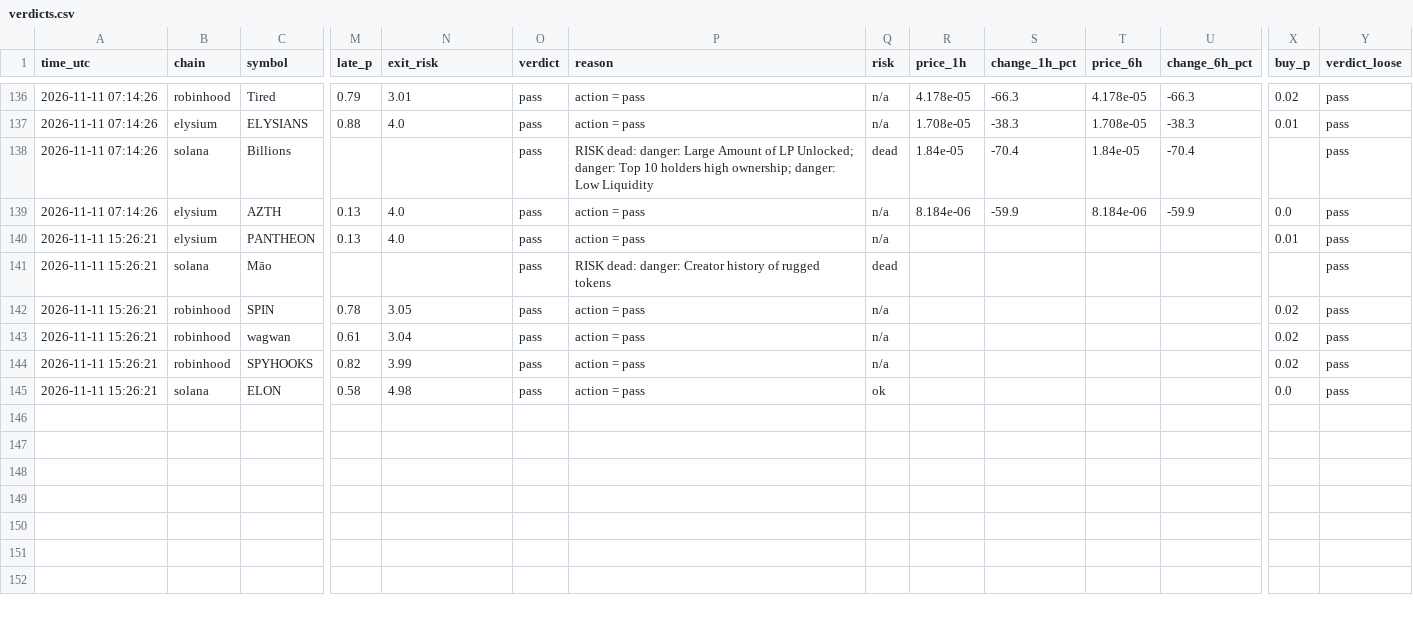
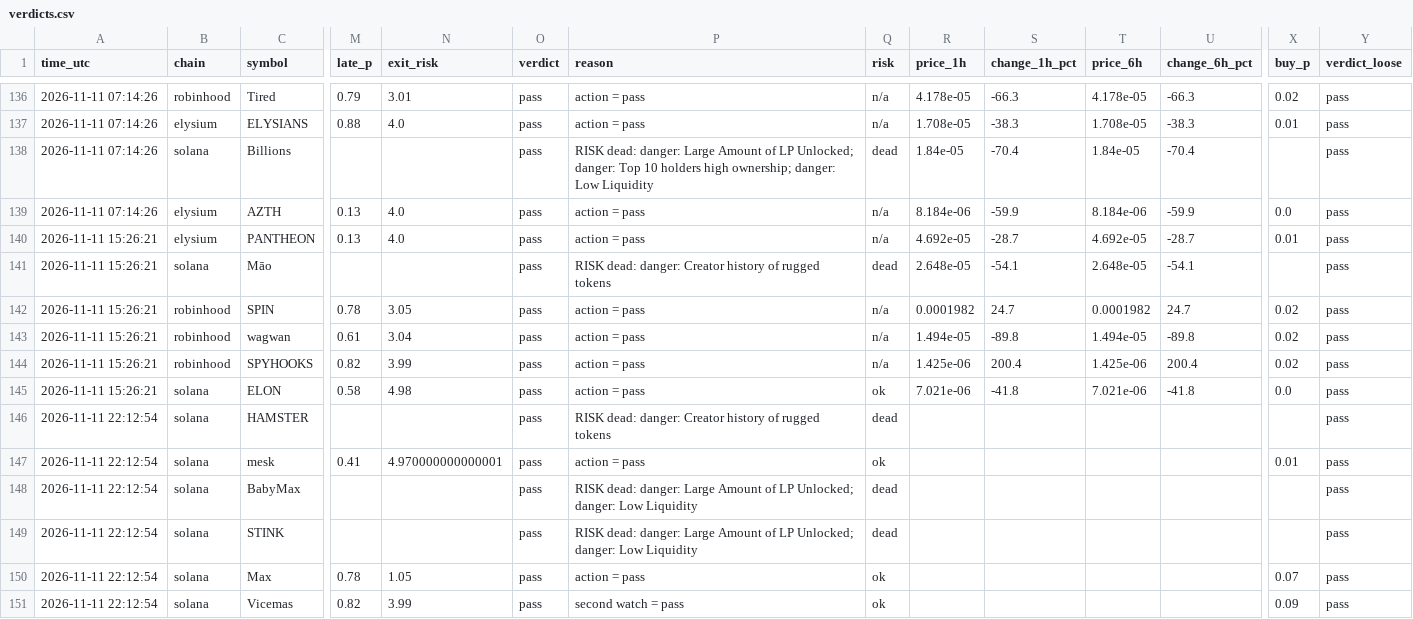
Before and after one commit to Milklosz/jev-test, a CSV file: verdicts.csv, drawn as a sheet; only a part is shown, gaps mark what is left out; rows hold the shown columns only; the diff covers the shown part only; the diff names each change by its address in the sheet, - before the commit and + after, or states it on an @@ line.

```diff
--- a/verdicts.csv
+++ b/verdicts.csv
-R140 (price_1h): (empty)
+R140 (price_1h): 4.692e-05
-S140 (change_1h_pct): (empty)
+S140 (change_1h_pct): -28.7
-T140 (price_6h): (empty)
+T140 (price_6h): 4.692e-05
-U140 (change_6h_pct): (empty)
+U140 (change_6h_pct): -28.7
-R141 (price_1h): (empty)
+R141 (price_1h): 2.648e-05
-S141 (change_1h_pct): (empty)
+S141 (change_1h_pct): -54.1
-T141 (price_6h): (empty)
+T141 (price_6h): 2.648e-05
-U141 (change_6h_pct): (empty)
+U141 (change_6h_pct): -54.1
-R142 (price_1h): (empty)
+R142 (price_1h): 0.0001982
-S142 (change_1h_pct): (empty)
+S142 (change_1h_pct): 24.7
-T142 (price_6h): (empty)
+T142 (price_6h): 0.0001982
-U142 (change_6h_pct): (empty)
+U142 (change_6h_pct): 24.7
-R143 (price_1h): (empty)
+R143 (price_1h): 1.494e-05
-S143 (change_1h_pct): (empty)
+S143 (change_1h_pct): -89.8
-T143 (price_6h): (empty)
+T143 (price_6h): 1.494e-05
-U143 (change_6h_pct): (empty)
+U143 (change_6h_pct): -89.8
-R144 (price_1h): (empty)
+R144 (price_1h): 1.425e-06
-S144 (change_1h_pct): (empty)
+S144 (change_1h_pct): 200.4
-T144 (price_6h): (empty)
+T144 (price_6h): 1.425e-06
-U144 (change_6h_pct): (empty)
+U144 (change_6h_pct): 200.4
-R145 (price_1h): (empty)
+R145 (price_1h): 7.021e-06
-S145 (change_1h_pct): (empty)
+S145 (change_1h_pct): -41.8
-T145 (price_6h): (empty)
+T145 (price_6h): 7.021e-06
-U145 (change_6h_pct): (empty)
+U145 (change_6h_pct): -41.8
+row 146: 2026-11-11 22:12:54 | solana | HAMSTER |  |  | pass | RISK dead: danger: Creator history of rugged tokens | dead |  |  |  |  |  | pass
+row 147: 2026-11-11 22:12:54 | solana | mesk | 0.41 | 4.970000000000001 | pass | action = pass | ok |  |  |  |  | 0.01 | pass
+row 148: 2026-11-11 22:12:54 | solana | BabyMax |  |  | pass | RISK dead: danger: Large Amount of LP Unlocked; danger: Low Liquidity | dead |  |  |  |  |  | pass
+row 149: 2026-11-11 22:12:54 | solana | STINK |  |  | pass | RISK dead: danger: Large Amount of LP Unlocked; danger: Low Liquidity | dead |  |  |  |  |  | pass
+row 150: 2026-11-11 22:12:54 | solana | Max | 0.78 | 1.05 | pass | action = pass | ok |  |  |  |  | 0.07 | pass
+row 151: 2026-11-11 22:12:54 | solana | Vicemas | 0.82 | 3.99 | pass | second watch = pass | ok |  |  |  |  | 0.09 | pass
```
Also changed, not shown: 4 edited cells elsewhere in this file, 1 other file.
